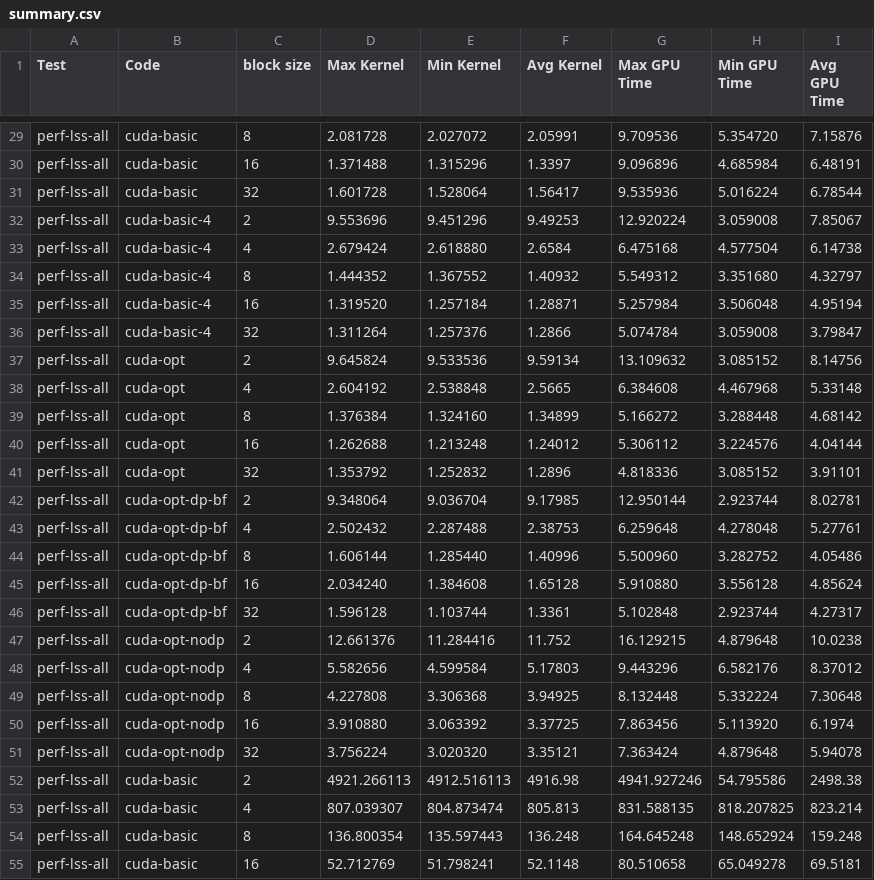
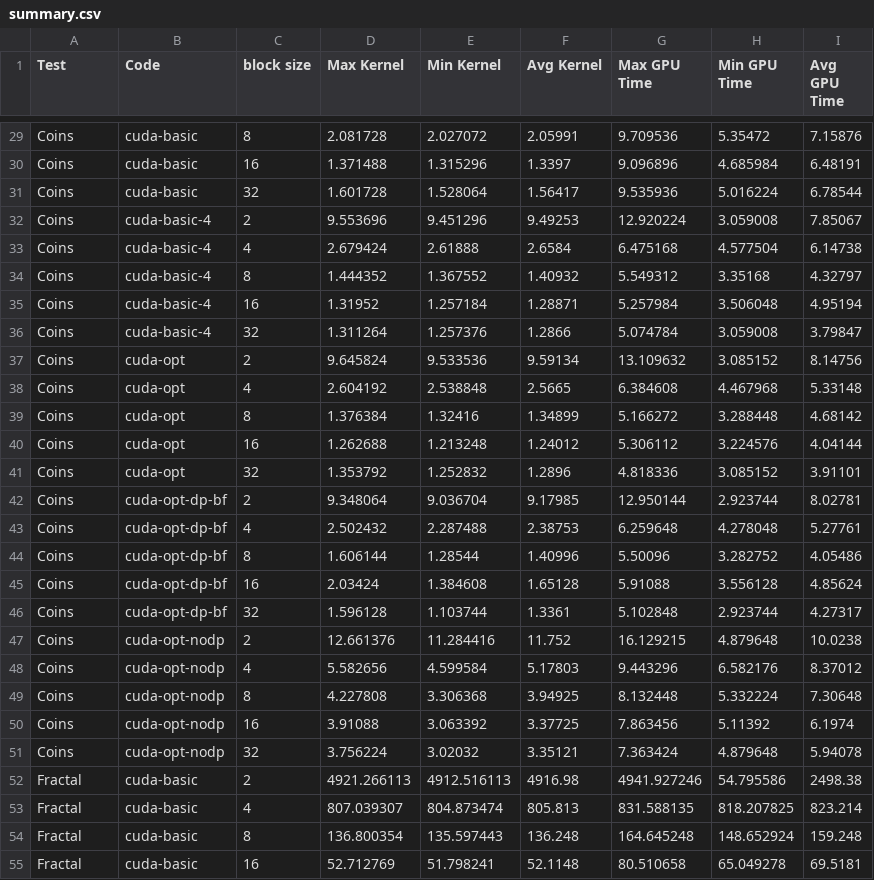
Before and after one commit to daniel-goldstein/Level-Set, a CSV file: results/perf-lss-all/summary.csv, drawn as a sheet; only a part is shown, gaps mark what is left out; the diff covers the shown part only; the diff names each change by its address in the sheet, - before the commit and + after, or states it on an @@ line.

Commit message:
Updated Results

```diff
--- a/results/perf-lss-all/summary.csv
+++ b/results/perf-lss-all/summary.csv
-A29:A51 (Test): perf-lss-all
+A29:A51 (Test): Coins
-H29 (Min GPU Time): 5.354720
+H29 (Min GPU Time): 5.35472
-E33 (Min Kernel): 2.618880
+E33 (Min Kernel): 2.61888
-H34 (Min GPU Time): 3.351680
+H34 (Min GPU Time): 3.35168
-D35 (Max Kernel): 1.319520
+D35 (Max Kernel): 1.31952
-E39 (Min Kernel): 1.324160
+E39 (Min Kernel): 1.32416
-E44 (Min Kernel): 1.285440
+E44 (Min Kernel): 1.28544
-G44 (Max GPU Time): 5.500960
+G44 (Max GPU Time): 5.50096
-D45 (Max Kernel): 2.034240
+D45 (Max Kernel): 2.03424
-G45 (Max GPU Time): 5.910880
+G45 (Max GPU Time): 5.91088
-D50 (Max Kernel): 3.910880
+D50 (Max Kernel): 3.91088
-H50 (Min GPU Time): 5.113920
+H50 (Min GPU Time): 5.11392
-E51 (Min Kernel): 3.020320
+E51 (Min Kernel): 3.02032
-A52:A55 (Test): perf-lss-all
+A52:A55 (Test): Fractal
```
Also changed, not shown: 146 edited cells elsewhere in this file.
